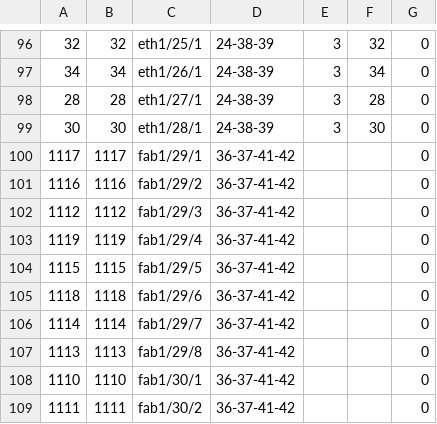
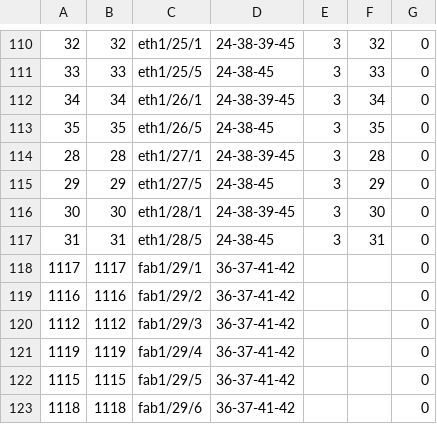
Before and after one commit to dzarista/fboss, a CSV file: arista/platform/meru800bia/config/viper_port_profile_mapping.csv, drawn as a sheet; only a part is shown, gaps mark what is left out; the shorter side is filled out with more unchanged rows; the diff covers the shown part only.

```diff
--- a/arista/platform/meru800bia/config/viper_port_profile_mapping.csv
+++ b/arista/platform/meru800bia/config/viper_port_profile_mapping.csv
@@ -96,5 +110,9 @@
-32,32,eth1/25/1,24-38-39,3,32,0
-34,34,eth1/26/1,24-38-39,3,34,0
-28,28,eth1/27/1,24-38-39,3,28,0
-30,30,eth1/28/1,24-38-39,3,30,0
+32,32,eth1/25/1,24-38-39-45,3,32,0
+33,33,eth1/25/5,24-38-45,3,33,0
+34,34,eth1/26/1,24-38-39-45,3,34,0
+35,35,eth1/26/5,24-38-45,3,35,0
+28,28,eth1/27/1,24-38-39-45,3,28,0
+29,29,eth1/27/5,24-38-45,3,29,0
+30,30,eth1/28/1,24-38-39-45,3,30,0
+31,31,eth1/28/5,24-38-45,3,31,0
 1117,1117,fab1/29/1,36-37-41-42,,,0
```
Also changed, not shown: 14 added rows and 14 edited cells elsewhere in this file, 2 other files.
